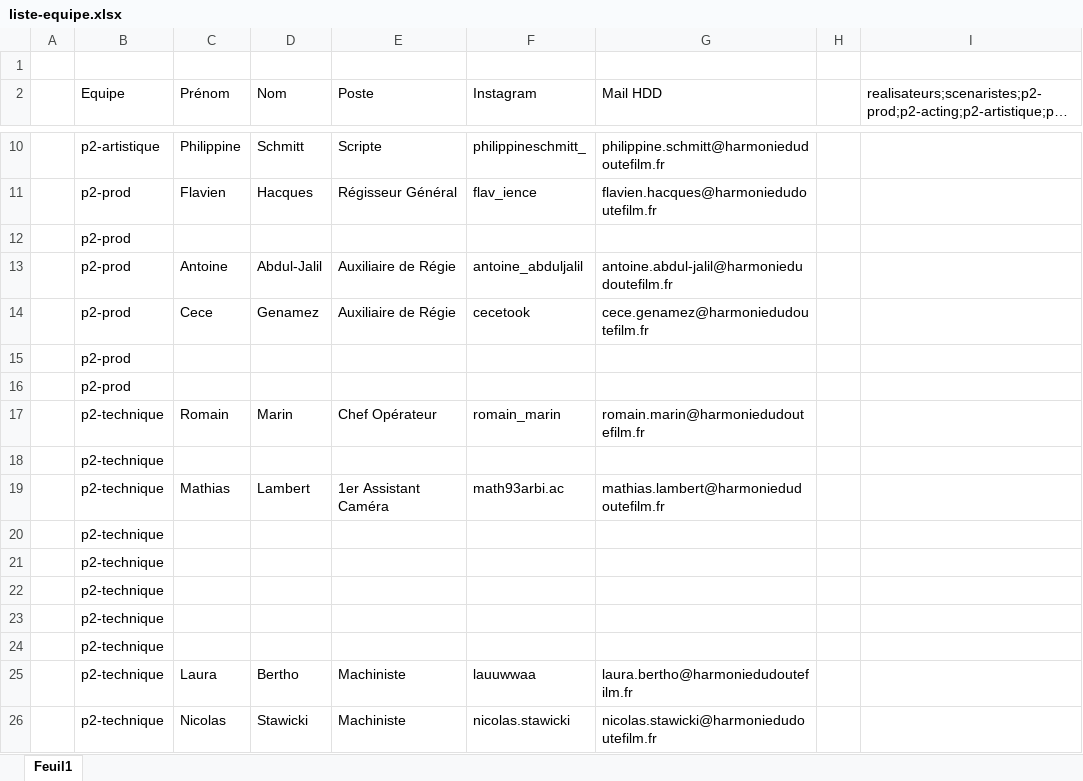
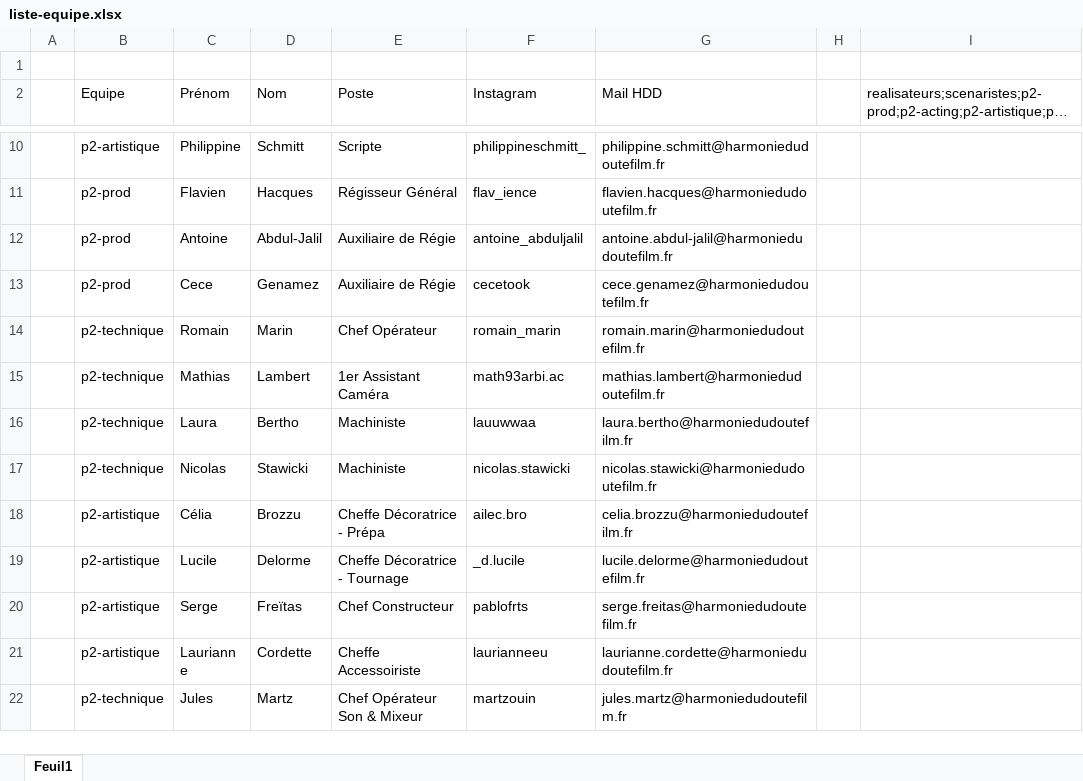
Before and after one commit to jeremy-lavalade/hdd-test, an Excel workbook: data/liste-equipe.xlsx, sheet Feuil1, drawn as a sheet; only a part is shown, gaps mark what is left out; the shorter side is filled out with more unchanged rows; long unchanged cells end in …; values as stored, in another font and other column widths than the file's, no borders; the diff covers the shown part only; the diff names each change by its address in the sheet, - before the commit and + after, or states it on an @@ line.

```diff
--- a/data/liste-equipe.xlsx (sheet Feuil1)
+++ b/data/liste-equipe.xlsx (sheet Feuil1)
-row 12:  | p2-prod
-row 15:  | p2-prod
-row 16:  | p2-prod
-row 18:  | p2-technique
-row 20:  | p2-technique
-row 21:  | p2-technique
-row 22:  | p2-technique
-row 23:  | p2-technique
-row 24:  | p2-technique
```
Also changed, not shown: 174 removed rows elsewhere in this sheet, 25 other files.
